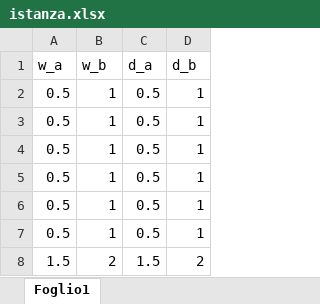
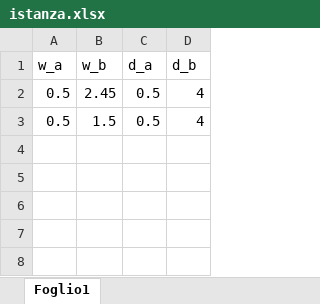
Before and after one commit to RossiDaniel/BinPackingModel, an Excel workbook: Or-Tools/model2DR/istanza.xlsx, sheet Foglio1, drawn as a sheet; values as stored, in another font and other column widths than the file's, no borders; the diff names each change by its address in the sheet, - before the commit and + after, or states it on an @@ line.

```diff
--- a/Or-Tools/model2DR/istanza.xlsx (sheet Foglio1)
+++ b/Or-Tools/model2DR/istanza.xlsx (sheet Foglio1)
-B2 (w_b): 1
+B2 (w_b): 2.45
-D2:D3 (d_b): 1
+D2:D3 (d_b): 4
-B3 (w_b): 1
+B3 (w_b): 1.5
-row 4: 0.5 | 1 | 0.5 | 1
-row 5: 0.5 | 1 | 0.5 | 1
-row 6: 0.5 | 1 | 0.5 | 1
-row 7: 0.5 | 1 | 0.5 | 1
-row 8: 1.5 | 2 | 1.5 | 2
```
Also changed, not shown: 2 other files.
